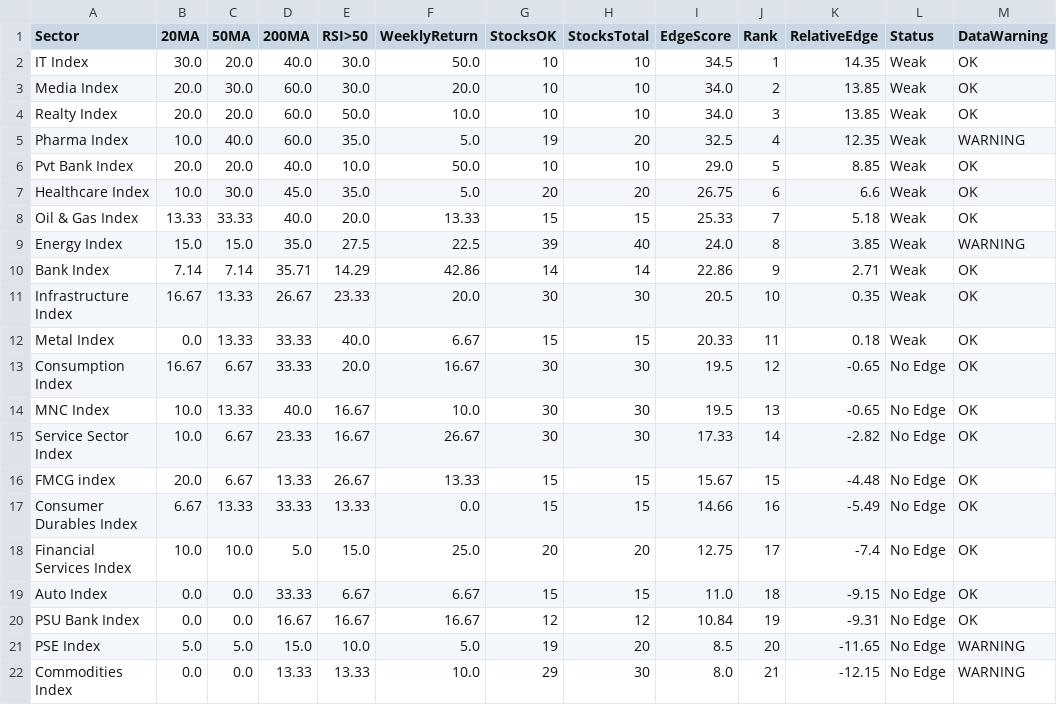
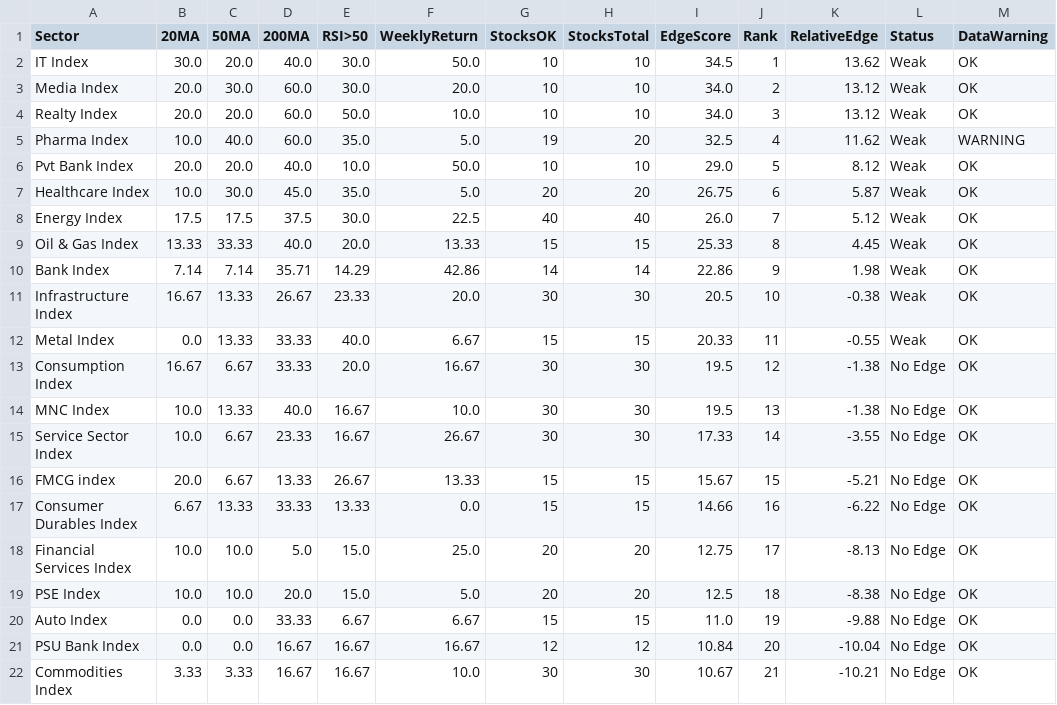
Before and after one commit to VJTriumph/market-breadth-dashboard, a CSV file: data/dashboard.csv, drawn as a sheet; only a part is shown; the diff covers the shown part only.

```diff
--- a/data/dashboard.csv
+++ b/data/dashboard.csv
@@ -1,22 +1,22 @@
 Sector,20MA,50MA,200MA,RSI>50,WeeklyReturn,StocksOK,StocksTotal,EdgeScore,Rank,RelativeEdge,Status,DataWarning
-IT Index,30.0,20.0,40.0,30.0,50.0,10,10,34.5,1,14.35,Weak,OK
-Media Index,20.0,30.0,60.0,30.0,20.0,10,10,34.0,2,13.85,Weak,OK
-Realty Index,20.0,20.0,60.0,50.0,10.0,10,10,34.0,3,13.85,Weak,OK
-Pharma Index,10.0,40.0,60.0,35.0,5.0,19,20,32.5,4,12.35,Weak,WARNING
-Pvt Bank Index,20.0,20.0,40.0,10.0,50.0,10,10,29.0,5,8.85,Weak,OK
-Healthcare Index,10.0,30.0,45.0,35.0,5.0,20,20,26.75,6,6.6,Weak,OK
-Oil & Gas Index,13.33,33.33,40.0,20.0,13.33,15,15,25.33,7,5.18,Weak,OK
-Energy Index,15.0,15.0,35.0,27.5,22.5,39,40,24.0,8,3.85,Weak,WARNING
-Bank Index,7.14,7.14,35.71,14.29,42.86,14,14,22.86,9,2.71,Weak,OK
-Infrastructure Index,16.67,13.33,26.67,23.33,20.0,30,30,20.5,10,0.35,Weak,OK
-Metal Index,0.0,13.33,33.33,40.0,6.67,15,15,20.33,11,0.18,Weak,OK
-Consumption Index,16.67,6.67,33.33,20.0,16.67,30,30,19.5,12,-0.65,No Edge,OK
-MNC Index,10.0,13.33,40.0,16.67,10.0,30,30,19.5,13,-0.65,No Edge,OK
-Service Sector Index,10.0,6.67,23.33,16.67,26.67,30,30,17.33,14,-2.82,No Edge,OK
-FMCG index,20.0,6.67,13.33,26.67,13.33,15,15,15.67,15,-4.48,No Edge,OK
-Consumer Durables Index,6.67,13.33,33.33,13.33,0.0,15,15,14.66,16,-5.49,No Edge,OK
-Financial Services Index,10.0,10.0,5.0,15.0,25.0,20,20,12.75,17,-7.4,No Edge,OK
-Auto Index,0.0,0.0,33.33,6.67,6.67,15,15,11.0,18,-9.15,No Edge,OK
-PSU Bank Index,0.0,0.0,16.67,16.67,16.67,12,12,10.84,19,-9.31,No Edge,OK
-PSE Index,5.0,5.0,15.0,10.0,5.0,19,20,8.5,20,-11.65,No Edge,WARNING
-Commodities Index,0.0,0.0,13.33,13.33,10.0,29,30,8.0,21,-12.15,No Edge,WARNING
+IT Index,30.0,20.0,40.0,30.0,50.0,10,10,34.5,1,13.62,Weak,OK
+Media Index,20.0,30.0,60.0,30.0,20.0,10,10,34.0,2,13.12,Weak,OK
+Realty Index,20.0,20.0,60.0,50.0,10.0,10,10,34.0,3,13.12,Weak,OK
+Pharma Index,10.0,40.0,60.0,35.0,5.0,19,20,32.5,4,11.62,Weak,WARNING
+Pvt Bank Index,20.0,20.0,40.0,10.0,50.0,10,10,29.0,5,8.12,Weak,OK
+Healthcare Index,10.0,30.0,45.0,35.0,5.0,20,20,26.75,6,5.87,Weak,OK
+Energy Index,17.5,17.5,37.5,30.0,22.5,40,40,26.0,7,5.12,Weak,OK
+Oil & Gas Index,13.33,33.33,40.0,20.0,13.33,15,15,25.33,8,4.45,Weak,OK
+Bank Index,7.14,7.14,35.71,14.29,42.86,14,14,22.86,9,1.98,Weak,OK
+Infrastructure Index,16.67,13.33,26.67,23.33,20.0,30,30,20.5,10,-0.38,Weak,OK
+Metal Index,0.0,13.33,33.33,40.0,6.67,15,15,20.33,11,-0.55,Weak,OK
+Consumption Index,16.67,6.67,33.33,20.0,16.67,30,30,19.5,12,-1.38,No Edge,OK
+MNC Index,10.0,13.33,40.0,16.67,10.0,30,30,19.5,13,-1.38,No Edge,OK
+Service Sector Index,10.0,6.67,23.33,16.67,26.67,30,30,17.33,14,-3.55,No Edge,OK
+FMCG index,20.0,6.67,13.33,26.67,13.33,15,15,15.67,15,-5.21,No Edge,OK
+Consumer Durables Index,6.67,13.33,33.33,13.33,0.0,15,15,14.66,16,-6.22,No Edge,OK
+Financial Services Index,10.0,10.0,5.0,15.0,25.0,20,20,12.75,17,-8.13,No Edge,OK
+PSE Index,10.0,10.0,20.0,15.0,5.0,20,20,12.5,18,-8.38,No Edge,OK
+Auto Index,0.0,0.0,33.33,6.67,6.67,15,15,11.0,19,-9.88,No Edge,OK
+PSU Bank Index,0.0,0.0,16.67,16.67,16.67,12,12,10.84,20,-10.04,No Edge,OK
+Commodities Index,3.33,3.33,16.67,16.67,10.0,30,30,10.67,21,-10.21,No Edge,OK
```
Also changed, not shown: 8 edited cells elsewhere in this file, data/stocks_data.csv, 3 other files.
